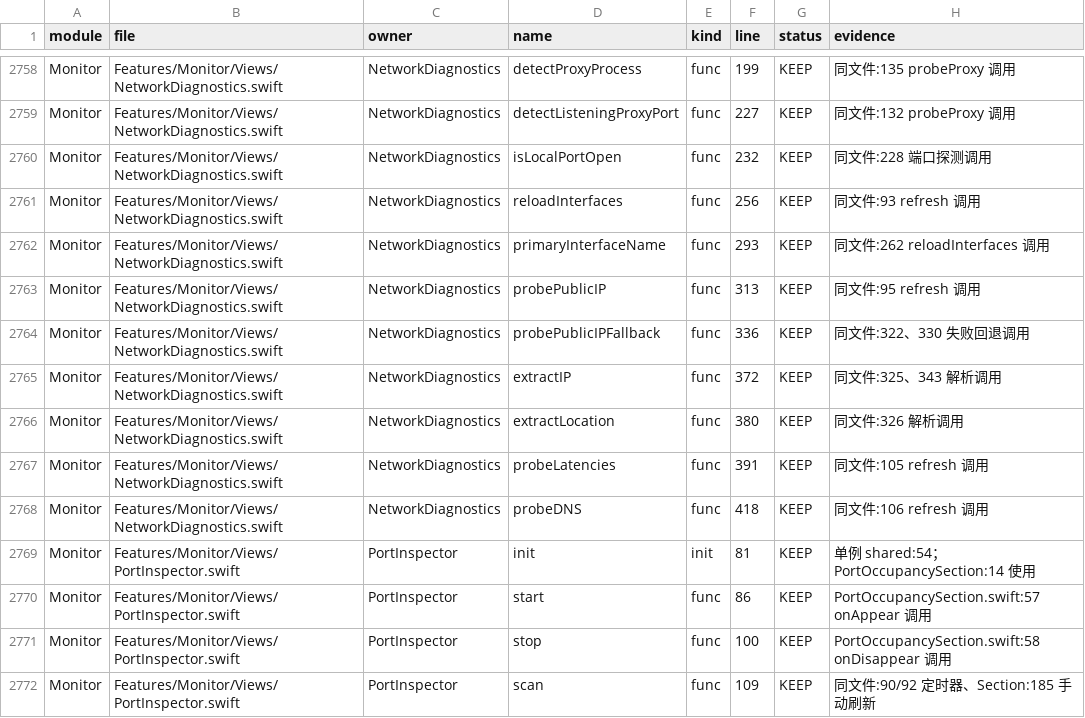
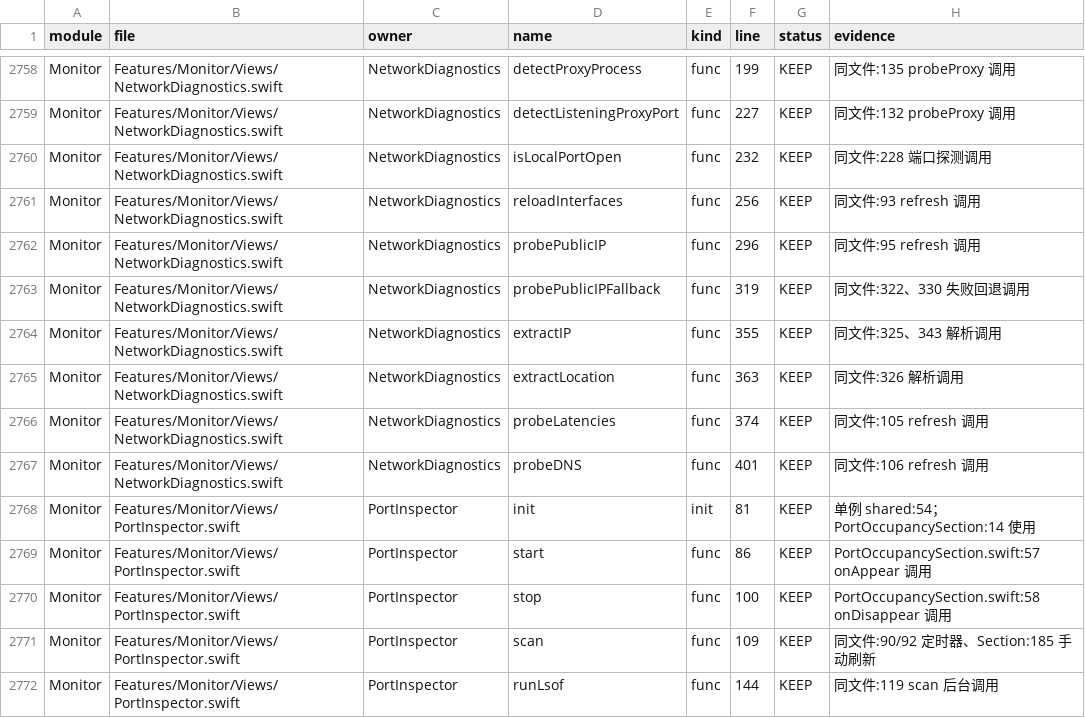
Before and after one commit to sxyq/Kitnest, a CSV file: docs/40-审计与核对/数据表/函数审阅台账.csv, drawn as a sheet; only a part is shown, gaps mark what is left out; the shorter side is filled out with more unchanged rows.

```diff
--- a/docs/40-审计与核对/数据表/函数审阅台账.csv
+++ b/docs/40-审计与核对/数据表/函数审阅台账.csv
@@ -2761,9 +2761,8 @@ Monitor,Features/Monitor/Views/NetworkDiagnostics.swift,NetworkDiagnostics,isLoc
 Monitor,Features/Monitor/Views/NetworkDiagnostics.swift,NetworkDiagnostics,reloadInterfaces,func,256,KEEP,同文件:93 refresh 调用
-Monitor,Features/Monitor/Views/NetworkDiagnostics.swift,NetworkDiagnostics,primaryInterfaceName,func,293,KEEP,同文件:262 reloadInterfaces 调用
-Monitor,Features/Monitor/Views/NetworkDiagnostics.swift,NetworkDiagnostics,probePublicIP,func,313,KEEP,同文件:95 refresh 调用
-Monitor,Features/Monitor/Views/NetworkDiagnostics.swift,NetworkDiagnostics,probePublicIPFallback,func,336,KEEP,同文件:322、330 失败回退调用
-Monitor,Features/Monitor/Views/NetworkDiagnostics.swift,NetworkDiagnostics,extractIP,func,372,KEEP,同文件:325、343 解析调用
-Monitor,Features/Monitor/Views/NetworkDiagnostics.swift,NetworkDiagnostics,extractLocation,func,380,KEEP,同文件:326 解析调用
-Monitor,Features/Monitor/Views/NetworkDiagnostics.swift,NetworkDiagnostics,probeLatencies,func,391,KEEP,同文件:105 refresh 调用
-Monitor,Features/Monitor/Views/NetworkDiagnostics.swift,NetworkDiagnostics,probeDNS,func,418,KEEP,同文件:106 refresh 调用
+Monitor,Features/Monitor/Views/NetworkDiagnostics.swift,NetworkDiagnostics,probePublicIP,func,296,KEEP,同文件:95 refresh 调用
+Monitor,Features/Monitor/Views/NetworkDiagnostics.swift,NetworkDiagnostics,probePublicIPFallback,func,319,KEEP,同文件:322、330 失败回退调用
+Monitor,Features/Monitor/Views/NetworkDiagnostics.swift,NetworkDiagnostics,extractIP,func,355,KEEP,同文件:325、343 解析调用
+Monitor,Features/Monitor/Views/NetworkDiagnostics.swift,NetworkDiagnostics,extractLocation,func,363,KEEP,同文件:326 解析调用
+Monitor,Features/Monitor/Views/NetworkDiagnostics.swift,NetworkDiagnostics,probeLatencies,func,374,KEEP,同文件:105 refresh 调用
+Monitor,Features/Monitor/Views/NetworkDiagnostics.swift,NetworkDiagnostics,probeDNS,func,401,KEEP,同文件:106 refresh 调用
 Monitor,Features/Monitor/Views/PortInspector.swift,PortInspector,init,init,81,KEEP,单例 shared:54；PortOccupancySection:14 使用
```
Also changed, not shown: docs/40-审计与核对/性能审计/函数性能审计台账.csv, 5 other files.
